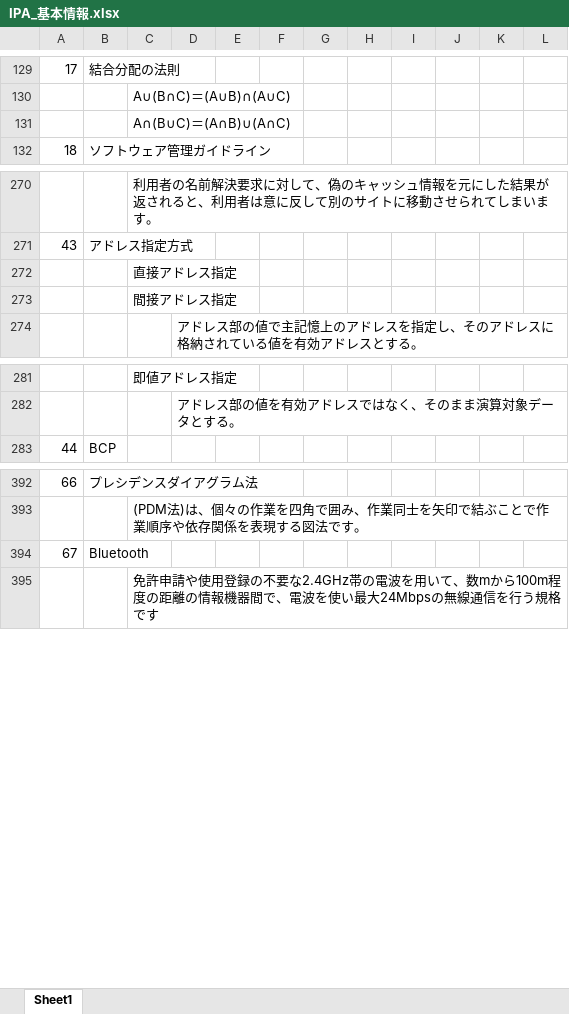
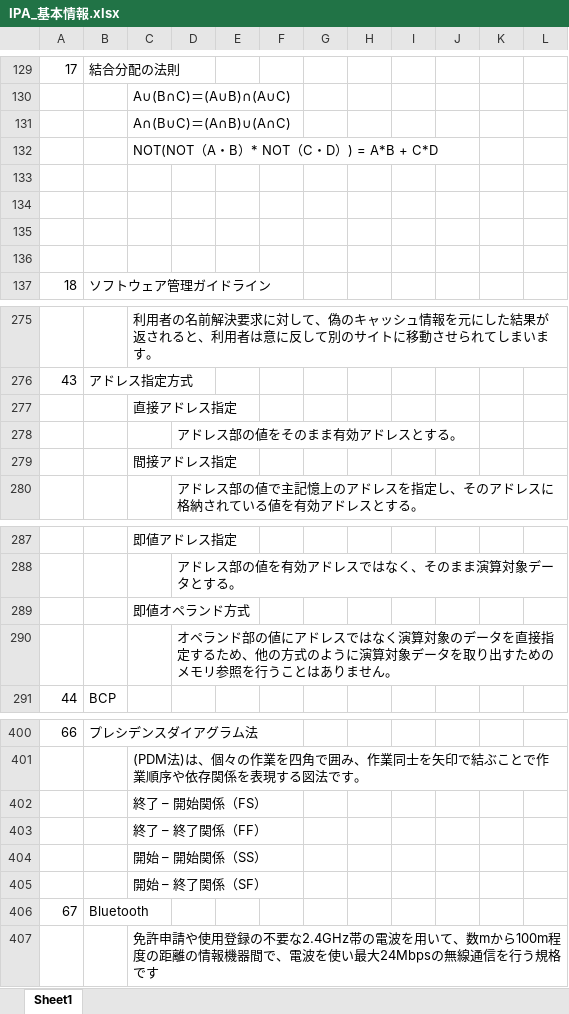
Before and after one commit to ayasekarin/LearningSite, an Excel workbook: IPA_基本情報.xlsx, sheet Sheet1, drawn as a sheet; only a part is shown, gaps mark what is left out; values as stored, in another font and other column widths than the file's, no borders; charts and pictures not drawn; the diff covers the shown part only; the diff names each change by its address in the sheet, - before the commit and + after, or states it on an @@ line.

```diff
--- a/IPA_基本情報.xlsx (sheet Sheet1)
+++ b/IPA_基本情報.xlsx (sheet Sheet1)
+row 132:  |  | NOT(NOT（A・B）* NOT（C・D）) = A*B + C*D
+row 133: (empty)
+row 134: (empty)
+row 135: (empty)
+row 136: (empty)
+row 278:  |  |  | アドレス部の値をそのまま有効アドレスとする。
+row 289:  |  | 即値オペランド方式
+row 290:  |  |  | オペランド部の値にアドレスではなく演算対象のデータを直接指定するため、他の方式のように演算対象データを取り出すためのメモリ参照を行うことはありません。
+row 402:  |  | 終了 – 開始関係（FS）
+row 403:  |  | 終了 – 終了関係（FF）
+row 404:  |  | 開始 – 開始関係（SS）
+row 405:  |  | 開始 – 終了関係（SF）
```
Also changed, not shown: 81 added rows elsewhere in this sheet, charts or pictures.
